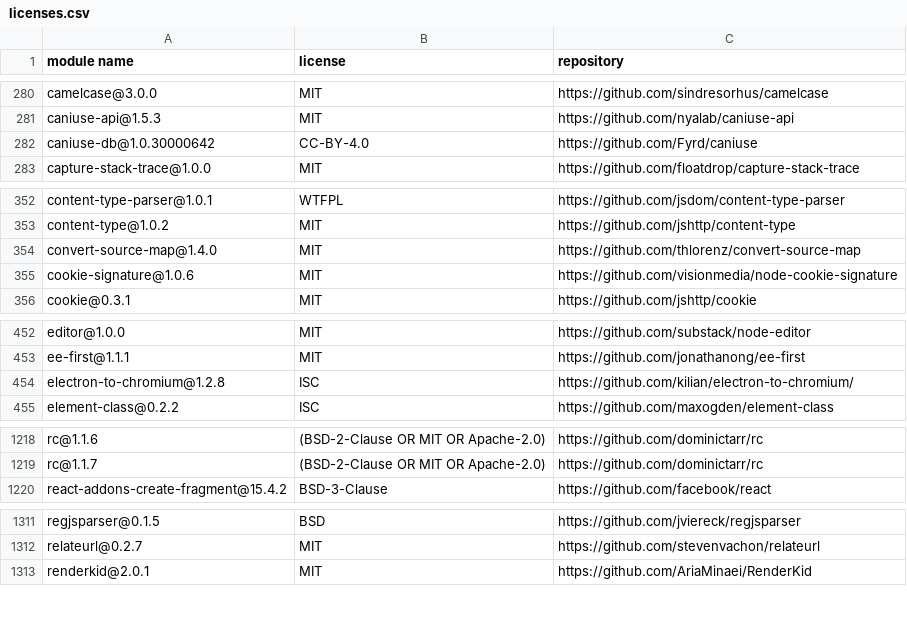
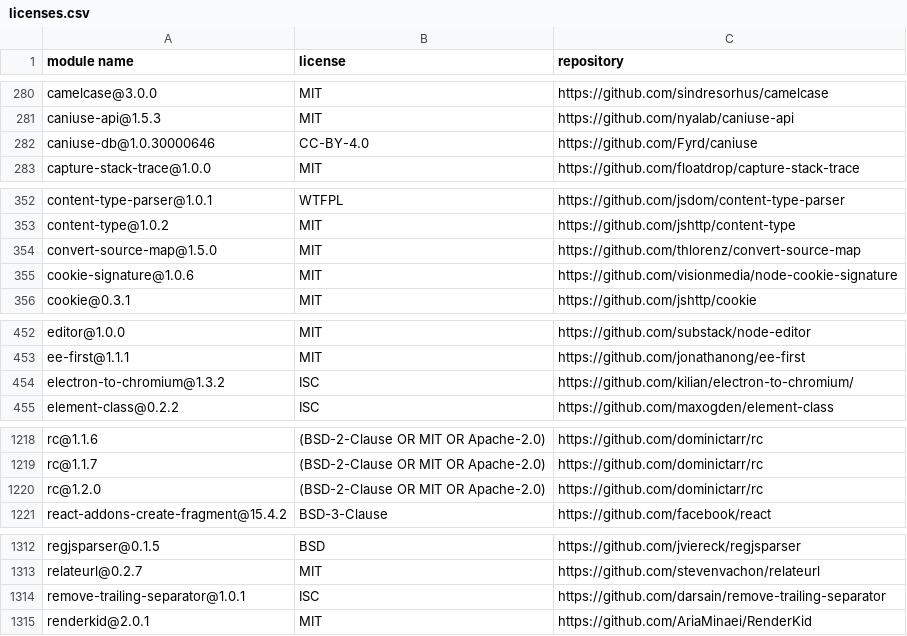
Before and after one commit to MCS-Lite/mcs-lite, a CSV file: docs/licenses.csv, drawn as a sheet; only a part is shown, gaps mark what is left out; the diff covers the shown part only.

Commit message:
docs(License): update list

```diff
--- a/docs/licenses.csv
+++ b/docs/licenses.csv
@@ -281,3 +281,3 @@
 "caniuse-api@1.5.3","MIT","https://github.com/nyalab/caniuse-api"
-"caniuse-db@1.0.30000642","CC-BY-4.0","https://github.com/Fyrd/caniuse"
+"caniuse-db@1.0.30000646","CC-BY-4.0","https://github.com/Fyrd/caniuse"
 "capture-stack-trace@1.0.0","MIT","https://github.com/floatdrop/capture-stack-trace"
@@ -353,3 +353,3 @@
 "content-type@1.0.2","MIT","https://github.com/jshttp/content-type"
-"convert-source-map@1.4.0","MIT","https://github.com/thlorenz/convert-source-map"
+"convert-source-map@1.5.0","MIT","https://github.com/thlorenz/convert-source-map"
 "cookie-signature@1.0.6","MIT","https://github.com/visionmedia/node-cookie-signature"
@@ -453,3 +453,3 @@
 "ee-first@1.1.1","MIT","https://github.com/jonathanong/ee-first"
-"electron-to-chromium@1.2.8","ISC","https://github.com/kilian/electron-to-chromium/"
+"electron-to-chromium@1.3.2","ISC","https://github.com/kilian/electron-to-chromium/"
 "element-class@0.2.2","ISC","https://github.com/maxogden/element-class"
@@ -1219,2 +1219,3 @@
 "rc@1.1.7","(BSD-2-Clause OR MIT OR Apache-2.0)","https://github.com/dominictarr/rc"
+"rc@1.2.0","(BSD-2-Clause OR MIT OR Apache-2.0)","https://github.com/dominictarr/rc"
 "react-addons-create-fragment@15.4.2","BSD-3-Clause","https://github.com/facebook/react"
@@ -1312,2 +1313,3 @@
 "relateurl@0.2.7","MIT","https://github.com/stevenvachon/relateurl"
+"remove-trailing-separator@1.0.1","ISC","https://github.com/darsain/remove-trailing-separator"
 "renderkid@2.0.1","MIT","https://github.com/AriaMinaei/RenderKid"
```
Also changed, not shown: 6 edited cells elsewhere in this file.
